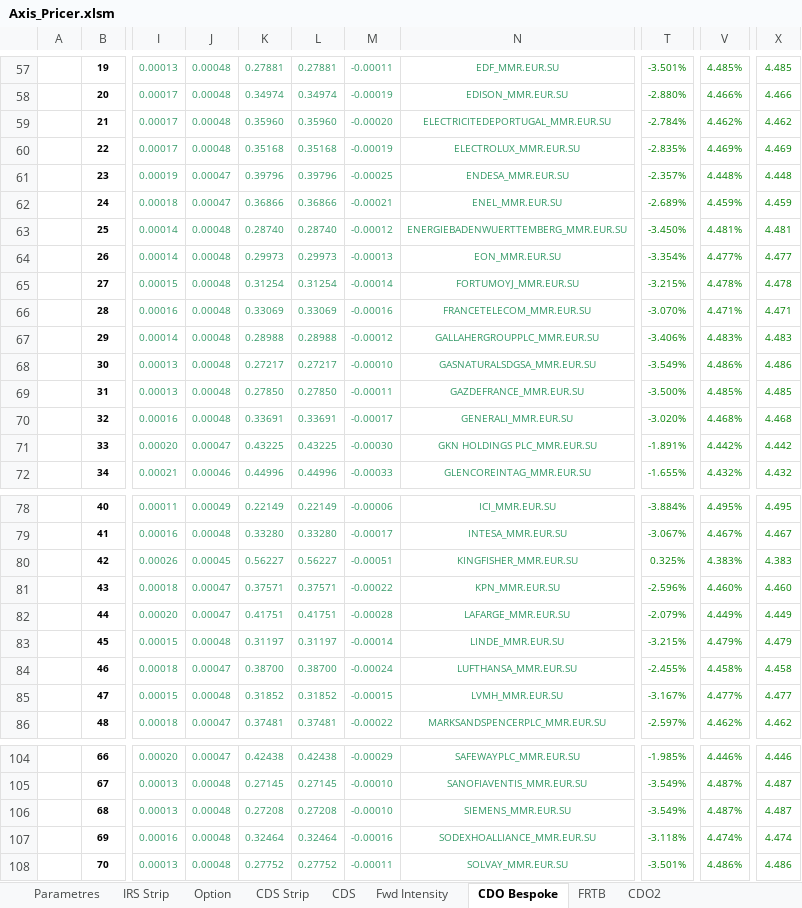
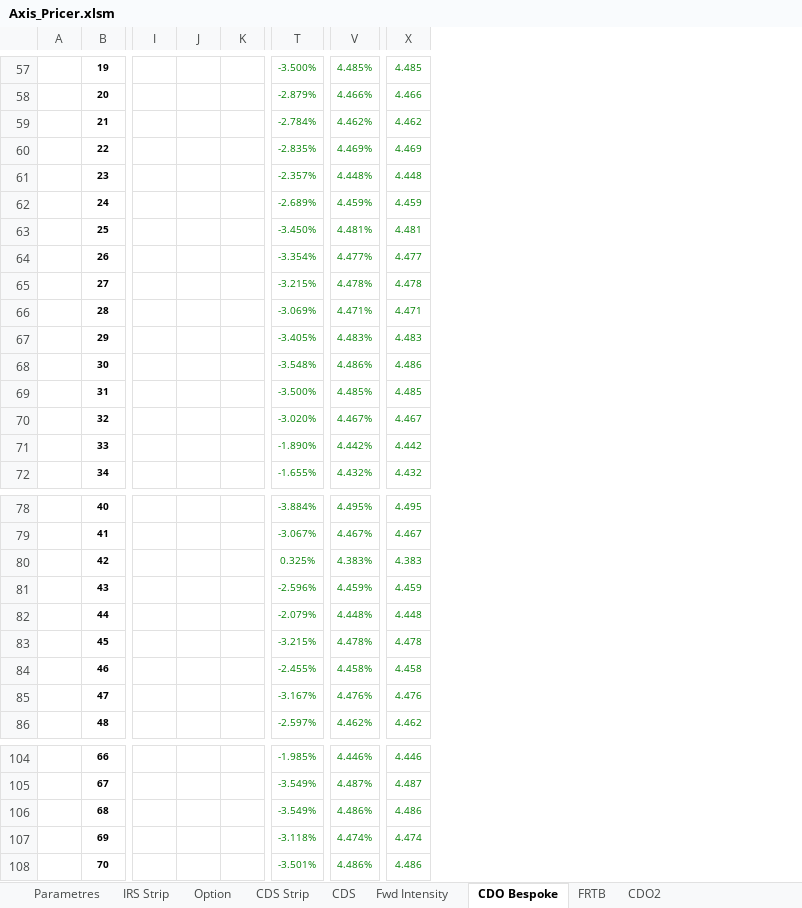
Before and after one commit to mbaAxis/Valo, an Excel workbook: common/Axis_Pricer.xlsm, sheet CDO Bespoke, drawn as a sheet; only a part is shown, gaps mark what is left out; values as stored, in another font and other column widths than the file's, no borders; charts and pictures not drawn; removed rows and columns are numbered as before the commit, all else as after; the diff covers the shown part only; the diff names each change by its address in the sheet, - before the commit and + after, or states it on an @@ line.

```diff
--- a/common/Axis_Pricer.xlsm (sheet CDO Bespoke)
+++ b/common/Axis_Pricer.xlsm (sheet CDO Bespoke)
-column I, rows 57-72: 0.00013 | 0.00017 | 0.00017 | 0.00017 | 0.00019 | 0.00018 | 0.00014 | 0.00014 | 0.00015 | 0.00016 | 0.00014 | 0.00013 | 0.00013 | 0.00016 | 0.00020 | 0.00021; rows 78-86: 0.00011 | 0.00016 | 0.00026 | 0.00018 | 0.00020 | 0.00015 | 0.00018 | 0.00015 | 0.00018; rows 104-108: 0.00020 | 0.00013 | 0.00013 | 0.00016 | 0.00013
-column J, rows 57-72: 0.00048 | 0.00048 | 0.00048 | 0.00048 | 0.00047 | 0.00047 | 0.00048 | 0.00048 | 0.00048 | 0.00048 | 0.00048 | 0.00048 | 0.00048 | 0.00048 | 0.00047 | 0.00046; rows 78-86: 0.00049 | 0.00048 | 0.00045 | 0.00047 | 0.00047 | 0.00048 | 0.00047 | 0.00048 | 0.00047; rows 104-108: 0.00047 | 0.00048 | 0.00048 | 0.00048 | 0.00048
-column K, rows 57-72: 0.27881 | 0.34974 | 0.35960 | 0.35168 | 0.39796 | 0.36866 | 0.28740 | 0.29973 | 0.31254 | 0.33069 | 0.28988 | 0.27217 | 0.27850 | 0.33691 | 0.43225 | 0.44996; rows 78-86: 0.22149 | 0.33280 | 0.56227 | 0.37571 | 0.41751 | 0.31197 | 0.38700 | 0.31852 | 0.37481; rows 104-108: 0.42438 | 0.27145 | 0.27208 | 0.32464 | 0.27752
-column L, rows 57-72: 0.27881 | 0.34974 | 0.35960 | 0.35168 | 0.39796 | 0.36866 | 0.28740 | 0.29973 | 0.31254 | 0.33069 | 0.28988 | 0.27217 | 0.27850 | 0.33691 | 0.43225 | 0.44996; rows 78-86: 0.22149 | 0.33280 | 0.56227 | 0.37571 | 0.41751 | 0.31197 | 0.38700 | 0.31852 | 0.37481; rows 104-108: 0.42438 | 0.27145 | 0.27208 | 0.32464 | 0.27752
-column M, rows 57-72: -0.00011 | -0.00019 | -0.00020 | -0.00019 | -0.00025 | -0.00021 | -0.00012 | -0.00013 | -0.00014 | -0.00016 | -0.00012 | -0.00010 | -0.00011 | -0.00017 | -0.00030 | -0.00033; rows 78-86: -0.00006 | -0.00017 | -0.00051 | -0.00022 | -0.00028 | -0.00014 | -0.00024 | -0.00015 | -0.00022; rows 104-108: -0.00029 | -0.00010 | -0.00010 | -0.00016 | -0.00011
-column N, rows 57-72: EDF_MMR.EUR.SU | EDISON_MMR.EUR.SU | ELECTRICITEDEPORTUGAL_MMR.EUR.SU | ELECTROLUX_MMR.EUR.SU | ENDESA_MMR.EUR.SU | ENEL_MMR.EUR.SU | ENERGIEBADENWUERTTEMBERG_MMR.EUR.SU | EON_MMR.EUR.SU | FORTUMOYJ_MMR.EUR.SU | FRANCETELECOM_MMR.EUR.SU | GALLAHERGROUPPLC_MMR.EUR.SU | GASNATURALSDGSA_MMR.EUR.SU | GAZDEFRANCE_MMR.EUR.SU | GENERALI_MMR.EUR.SU | GKN HOLDINGS PLC_MMR.EUR.SU | GLENCOREINTAG_MMR.EUR.SU; rows 78-86: ICI_MMR.EUR.SU | INTESA_MMR.EUR.SU | KINGFISHER_MMR.EUR.SU | KPN_MMR.EUR.SU | LAFARGE_MMR.EUR.SU | LINDE_MMR.EUR.SU | LUFTHANSA_MMR.EUR.SU | LVMH_MMR.EUR.SU | MARKSANDSPENCERPLC_MMR.EUR.SU; rows 104-108: SAFEWAYPLC_MMR.EUR.SU | SANOFIAVENTIS_MMR.EUR.SU | SIEMENS_MMR.EUR.SU | SODEXHOALLIANCE_MMR.EUR.SU | SOLVAY_MMR.EUR.SU
+column I, empty
+column J, empty
+column K, empty
-T57: -3.501%
+T57: -3.500%
-T58: -2.880%
+T58: -2.879%
-T66: -3.070%
+T66: -3.069%
-T67: -3.406%
+T67: -3.405%
-T68: -3.549%
+T68: -3.548%
-V70: 4.468%
+V70: 4.467%
-X70: 4.468
+X70: 4.467
-T71: -1.891%
+T71: -1.890%
-V81: 4.460%
+V81: 4.459%
-X81: 4.460
+X81: 4.459
-V82: 4.449%
+V82: 4.448%
-X82: 4.449
+X82: 4.448
-V83: 4.479%
+V83: 4.478%
-X83: 4.479
+X83: 4.478
-V85: 4.477%
+V85: 4.476%
-X85: 4.477
+X85: 4.476
-V106: 4.487%
+V106: 4.486%
-X106: 4.487
+X106: 4.486
```
Also changed, not shown: 7 added columns, 25 removed columns and 61 edited cells elsewhere in this sheet, sheet CDS Strip, sheet FRTB, sheet Fwd Intensity, sheet CDS, sheet Parametres, sheet IRS Strip, formulas that keep their value, hidden cells, charts or pictures, 4 other files.
